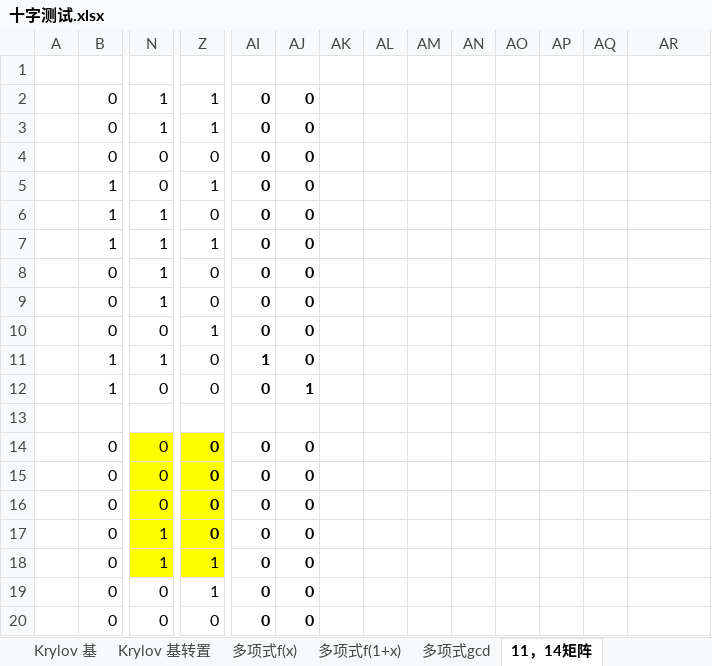
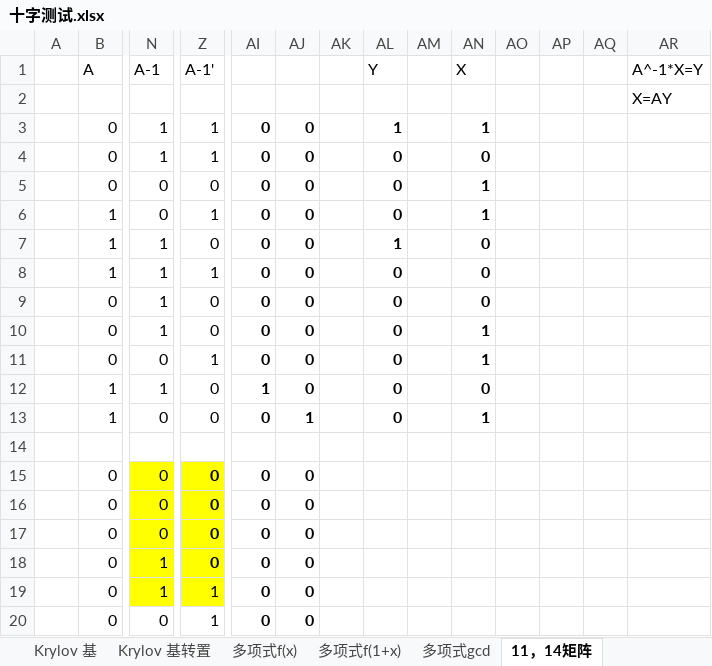
Before and after one commit to axpokl/LightOut, an Excel workbook: 十字测试.xlsx, sheet 11，14矩阵, drawn as a sheet; only a part is shown, gaps mark what is left out; the shorter side is filled out with more unchanged rows; values as stored, in another font and other column widths than the file's, no borders; addresses are those after the commit; rows hold the shown columns only; the diff names each change by its address in the sheet, - before the commit and + after, or states it on an @@ line.

```diff
--- a/十字测试.xlsx (sheet 11，14矩阵)
+++ b/十字测试.xlsx (sheet 11，14矩阵)
-row 1: (empty)
+row 1:  | A | A-1 | A-1' |  |  |  | Y |  | X |  |  |  | A^-1*X=Y
+row 2:  |  |  |  |  |  |  |  |  |  |  |  |  | X=AY
-AL3: (empty)
+AL3: 1
-AN3: (empty)
+AN3: 1
-AL4:AL6: (empty)
+AL4:AL6: 0
-AN4: (empty)
+AN4: 0
-AN5:AN6: (empty)
+AN5:AN6: 1
-AL7: (empty)
+AL7: 1
-AN7:AN9: (empty)
+AN7:AN9: 0
-AL8:AL13: (empty)
+AL8:AL13: 0
-AN10:AN11: (empty)
+AN10:AN11: 1
-AN12: (empty)
+AN12: 0
-AN13: (empty)
+AN13: 1
```
Also changed, not shown: 6 other files.
